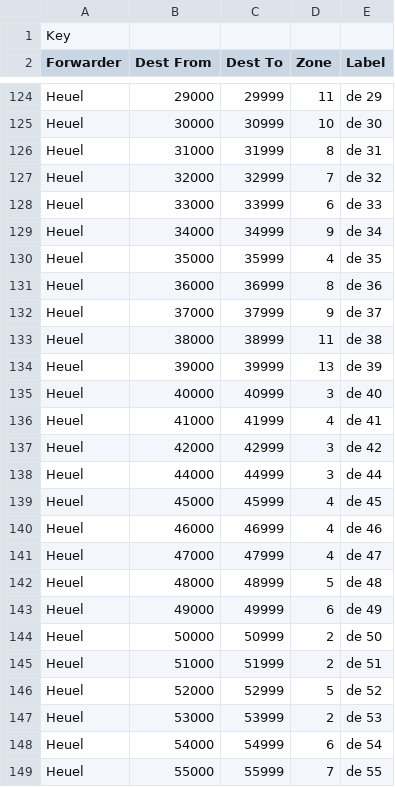
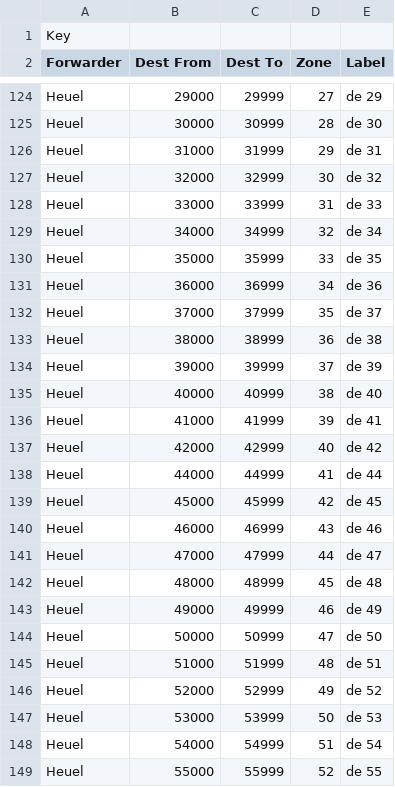
Before and after one commit to andrewolter1989-commits/Papierwerk-Sundern, a CSV file: zones.csv, drawn as a sheet; only a part is shown, gaps mark what is left out; the diff covers the shown part only; the diff names each change by its address in the sheet, - before the commit and + after, or states it on an @@ line.

```diff
--- a/zones.csv
+++ b/zones.csv
-D124 (Zone): 11
+D124 (Zone): 27
-D125 (Zone): 10
+D125 (Zone): 28
-D126 (Zone): 8
+D126 (Zone): 29
-D127 (Zone): 7
+D127 (Zone): 30
-D128 (Zone): 6
+D128 (Zone): 31
-D129 (Zone): 9
+D129 (Zone): 32
-D130 (Zone): 4
+D130 (Zone): 33
-D131 (Zone): 8
+D131 (Zone): 34
-D132 (Zone): 9
+D132 (Zone): 35
-D133 (Zone): 11
+D133 (Zone): 36
-D134 (Zone): 13
+D134 (Zone): 37
-D135 (Zone): 3
+D135 (Zone): 38
-D136 (Zone): 4
+D136 (Zone): 39
-D137 (Zone): 3
+D137 (Zone): 40
-D138 (Zone): 3
+D138 (Zone): 41
-D139 (Zone): 4
+D139 (Zone): 42
-D140 (Zone): 4
+D140 (Zone): 43
-D141 (Zone): 4
+D141 (Zone): 44
-D142 (Zone): 5
+D142 (Zone): 45
-D143 (Zone): 6
+D143 (Zone): 46
-D144 (Zone): 2
+D144 (Zone): 47
-D145 (Zone): 2
+D145 (Zone): 48
-D146 (Zone): 5
+D146 (Zone): 49
-D147 (Zone): 2
+D147 (Zone): 50
-D148 (Zone): 6
+D148 (Zone): 51
-D149 (Zone): 7
+D149 (Zone): 52
```
Also changed, not shown: 69 edited cells elsewhere in this file, rates.csv.
